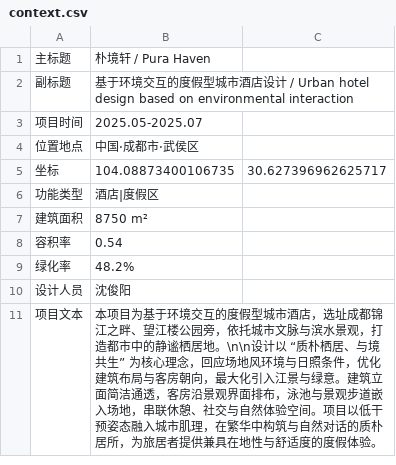
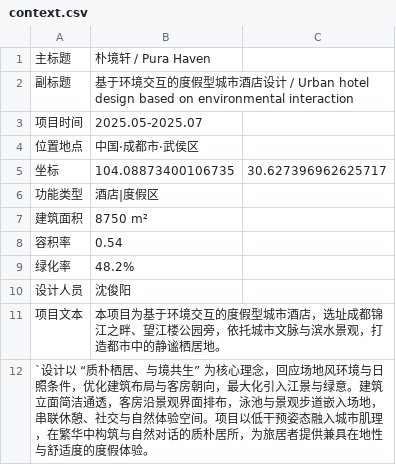
Before and after one commit to OrsonKrennlc/OrsonKrennlc.github.io, a CSV file: assets/arch/003/context.csv, drawn as a sheet.

Commit message:
fix: add missing newline at end of context.csv and format project text

```diff
--- a/assets/arch/003/context.csv
+++ b/assets/arch/003/context.csv
@@ -10,2 +10,3 @@
 设计人员,沈俊阳
-项目文本,本项目为基于环境交互的度假型城市酒店，选址成都锦江之畔、望江楼公园旁，依托城市文脉与滨水景观，打造都市中的静谧栖居地。\n\n设计以 “质朴栖居、与境共生” 为核心理念，回应场地风环境与日照条件，优化建筑布局与客房朝向，最大化引入江景与绿意。建筑立面简洁通透，客房沿景观界面排布，泳池与景观步道嵌入场地，串联休憩、社交与自然体验空间。项目以低干预姿态融入城市肌理，在繁华中构筑与自然对话的质朴居所，为旅居者提供兼具在地性与舒适度的度假体验。
+项目文本,本项目为基于环境交互的度假型城市酒店，选址成都锦江之畔、望江楼公园旁，依托城市文脉与滨水景观，打造都市中的静谧栖居地。
+`设计以 “质朴栖居、与境共生” 为核心理念，回应场地风环境与日照条件，优化建筑布局与客房朝向，最大化引入江景与绿意。建筑立面简洁通透，客房沿景观界面排布，泳池与景观步道嵌入场地，串联休憩、社交与自然体验空间。项目以低干预姿态融入城市肌理，在繁华中构筑与自然对话的质朴居所，为旅居者提供兼具在地性与舒适度的度假体验。
```
